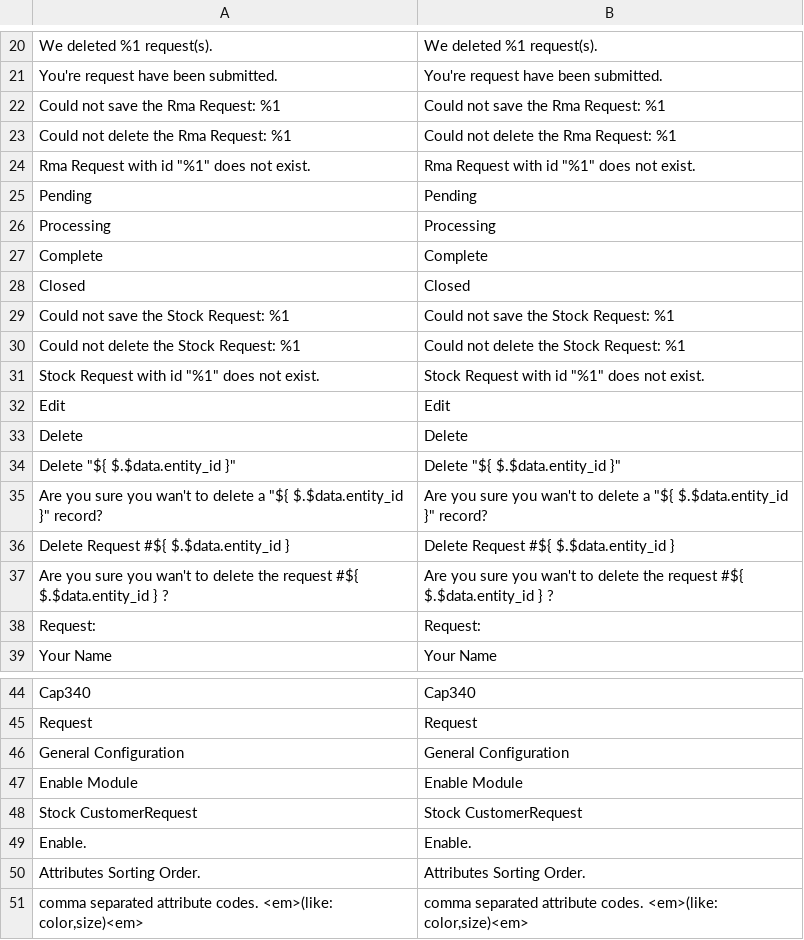
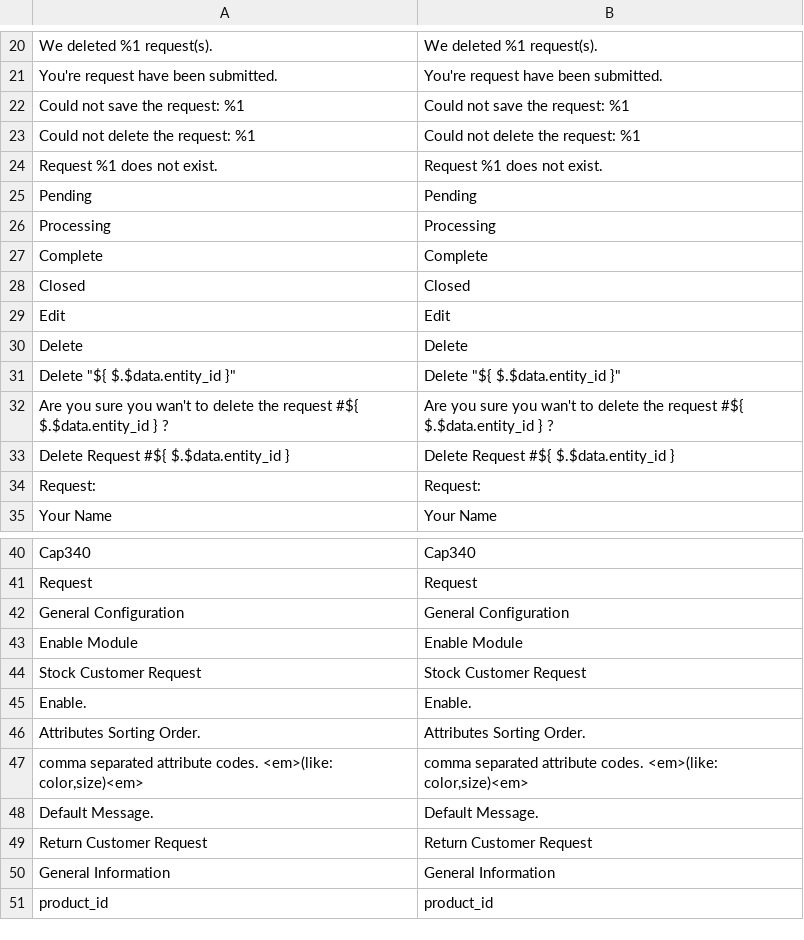
Before and after one commit to cap340/CustomerRequest, a CSV file: i18n/en_US.csv, drawn as a sheet; only a part is shown, gaps mark what is left out; the shorter side is filled out with more unchanged rows; removed rows and columns are numbered as before the commit, all else as after; the diff names each change by its address in the sheet, - before the commit and + after, or states it on an @@ line.

Commit message:
i18n collect phrases && FR translation

```diff
--- a/i18n/en_US.csv
+++ b/i18n/en_US.csv
-A22: Could not save the Rma Request: %1
+A22: Could not save the request: %1
-B22: Could not save the Rma Request: %1
+B22: Could not save the request: %1
-A23: Could not delete the Rma Request: %1
+A23: Could not delete the request: %1
-B23: Could not delete the Rma Request: %1
+B23: Could not delete the request: %1
-row 24: Rma Request with id "%1" does not exist. | Rma Request with id "%1" does not exist.
+row 24: Request %1 does not exist. | Request %1 does not exist.
-row 29: Could not save the Stock Request: %1 | Could not save the Stock Request: %1
-row 30: Could not delete the Stock Request: %1 | Could not delete the Stock Request: %1
-row 31: Stock Request with id "%1" does not exist. | Stock Request with id "%1" does not exist.
-A32: …to delete a "${ $.$data.entity_id }" record?
+A32: …to delete the request #${ $.$data.entity_id } ?
-B32: …to delete a "${ $.$data.entity_id }" record?
+B32: …to delete the request #${ $.$data.entity_id } ?
-row 37: Are you sure you wan't to delete the request #${ $.$data.entity_id } ? | Are you sure you wan't to delete the request #${ $.$data.entity_id } ?
-A44: Stock CustomerRequest
+A44: Stock Customer Request
-B44: Stock CustomerRequest
+B44: Stock Customer Request
```
Also changed, not shown: 6 other files.
